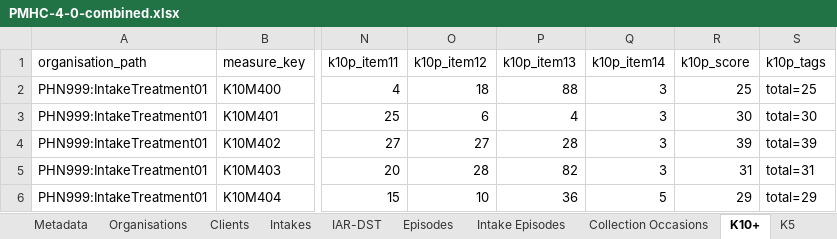
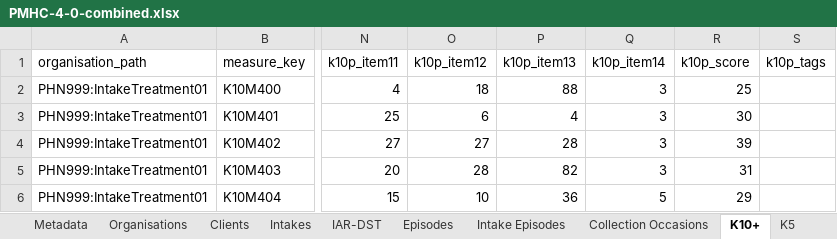
Before and after one commit to logicly-au/pmhc-mds-spec, an Excel workbook: doc/_static/example-files/PMHC-4-0-combined.xlsx, sheet K10+, drawn as a sheet; only a part is shown, gaps mark what is left out; values as stored, in another font and other column widths than the file's, no borders; the diff names each change by its address in the sheet, - before the commit and + after, or states it on an @@ line.

Commit message:
Removing totals in tags of measures in example files. Updating version and changelog.

```diff
--- a/doc/_static/example-files/PMHC-4-0-combined.xlsx (sheet K10+)
+++ b/doc/_static/example-files/PMHC-4-0-combined.xlsx (sheet K10+)
-S2 (k10p_tags): total=25
+S2 (k10p_tags): (empty)
-S3 (k10p_tags): total=30
+S3 (k10p_tags): (empty)
-S4 (k10p_tags): total=39
+S4 (k10p_tags): (empty)
-S5 (k10p_tags): total=31
+S5 (k10p_tags): (empty)
-S6 (k10p_tags): total=29
+S6 (k10p_tags): (empty)
```
Also changed, not shown: sheet SDQ, sheet K5, sheet IAR-DST, doc/_static/example-files/PMHC-4-0-combined-delete.xlsx, doc/_static/example-files/PMHC-4-0-intake.xlsx, 19 other files.
